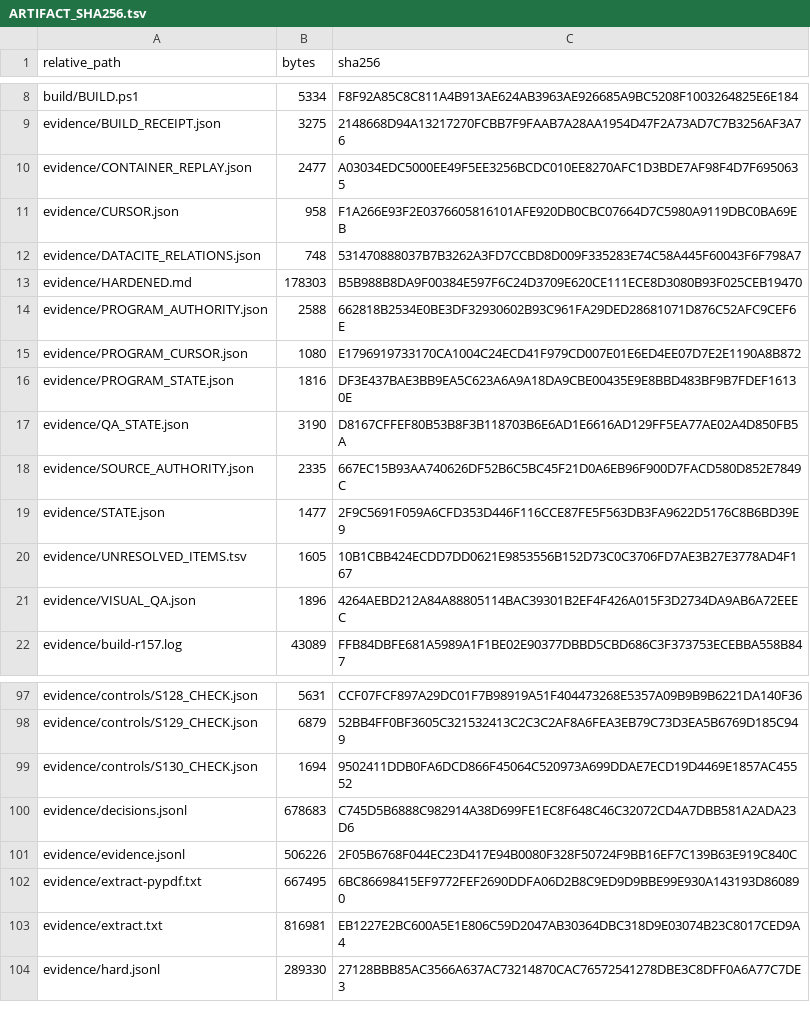
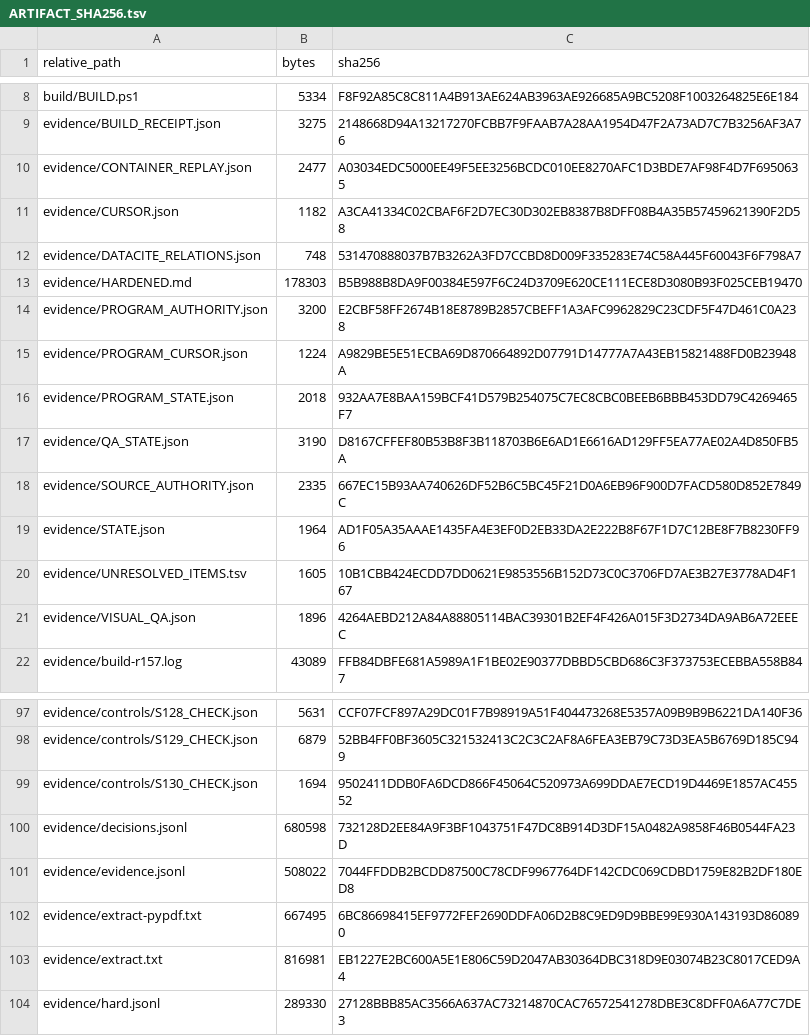
Before and after one commit to KokunoYumeto/ega-ko, a TSV file: evidence/ARTIFACT_SHA256.tsv, drawn as a sheet; only a part is shown, gaps mark what is left out.

```diff
--- a/evidence/ARTIFACT_SHA256.tsv
+++ b/evidence/ARTIFACT_SHA256.tsv
@@ -10,11 +10,11 @@ evidence/BUILD_RECEIPT.json	3275	2148668D94A13217270FCBB7F9FAAB7A28AA1954D47F2A7
 evidence/CONTAINER_REPLAY.json	2477	A03034EDC5000EE49F5EE3256BCDC010EE8270AFC1D3BDE7AF98F4D7F6950635
-evidence/CURSOR.json	958	F1A266E93F2E0376605816101AFE920DB0CBC07664D7C5980A9119DBC0BA69EB
+evidence/CURSOR.json	1182	A3CA41334C02CBAF6F2D7EC30D302EB8387B8DFF08B4A35B57459621390F2D58
 evidence/DATACITE_RELATIONS.json	748	531470888037B7B3262A3FD7CCBD8D009F335283E74C58A445F60043F6F798A7
 evidence/HARDENED.md	178303	B5B988B8DA9F00384E597F6C24D3709E620CE111ECE8D3080B93F025CEB19470
-evidence/PROGRAM_AUTHORITY.json	2588	662818B2534E0BE3DF32930602B93C961FA29DED28681071D876C52AFC9CEF6E
-evidence/PROGRAM_CURSOR.json	1080	E1796919733170CA1004C24ECD41F979CD007E01E6ED4EE07D7E2E1190A8B872
-evidence/PROGRAM_STATE.json	1816	DF3E437BAE3BB9EA5C623A6A9A18DA9CBE00435E9E8BBD483BF9B7FDEF16130E
+evidence/PROGRAM_AUTHORITY.json	3200	E2CBF58FF2674B18E8789B2857CBEFF1A3AFC9962829C23CDF5F47D461C0A238
+evidence/PROGRAM_CURSOR.json	1224	A9829BE5E51ECBA69D870664892D07791D14777A7A43EB15821488FD0B23948A
+evidence/PROGRAM_STATE.json	2018	932AA7E8BAA159BCF41D579B254075C7EC8CBC0BEEB6BBB453DD79C4269465F7
 evidence/QA_STATE.json	3190	D8167CFFEF80B53B8F3B118703B6E6AD1E6616AD129FF5EA77AE02A4D850FB5A
 evidence/SOURCE_AUTHORITY.json	2335	667EC15B93AA740626DF52B6C5BC45F21D0A6EB96F900D7FACD580D852E7849C
-evidence/STATE.json	1477	2F9C5691F059A6CFD353D446F116CCE87FE5F563DB3FA9622D5176C8B6BD39E9
+evidence/STATE.json	1964	AD1F05A35AAAE1435FA4E3EF0D2EB33DA2E222B8F67F1D7C12BE8F7B8230FF96
 evidence/UNRESOLVED_ITEMS.tsv	1605	10B1CBB424ECDD7DD0621E9853556B152D73C0C3706FD7AE3B27E3778AD4F167
@@ -99,4 +99,4 @@ evidence/controls/S129_CHECK.json	6879	52BB4FF0BF3605C321532413C2C3C2AF8A6FEA3EB
 evidence/controls/S130_CHECK.json	1694	9502411DDB0FA6DCD866F45064C520973A699DDAE7ECD19D4469E1857AC45552
-evidence/decisions.jsonl	678683	C745D5B6888C982914A38D699FE1EC8F648C46C32072CD4A7DBB581A2ADA23D6
-evidence/evidence.jsonl	506226	2F05B6768F044EC23D417E94B0080F328F50724F9BB16EF7C139B63E919C840C
+evidence/decisions.jsonl	680598	732128D2EE84A9F3BF1043751F47DC8B914D3DF15A0482A9858F46B0544FA23D
+evidence/evidence.jsonl	508022	7044FFDDB2BCDD87500C78CDF9967764DF142CDC069CDBD1759E82B2DF180ED8
 evidence/extract-pypdf.txt	667495	6BC86698415EF9772FEF2690DDFA06D2B8C9ED9D9BBE99E930A143193D860890
```
Also changed, not shown: 7 other files.
